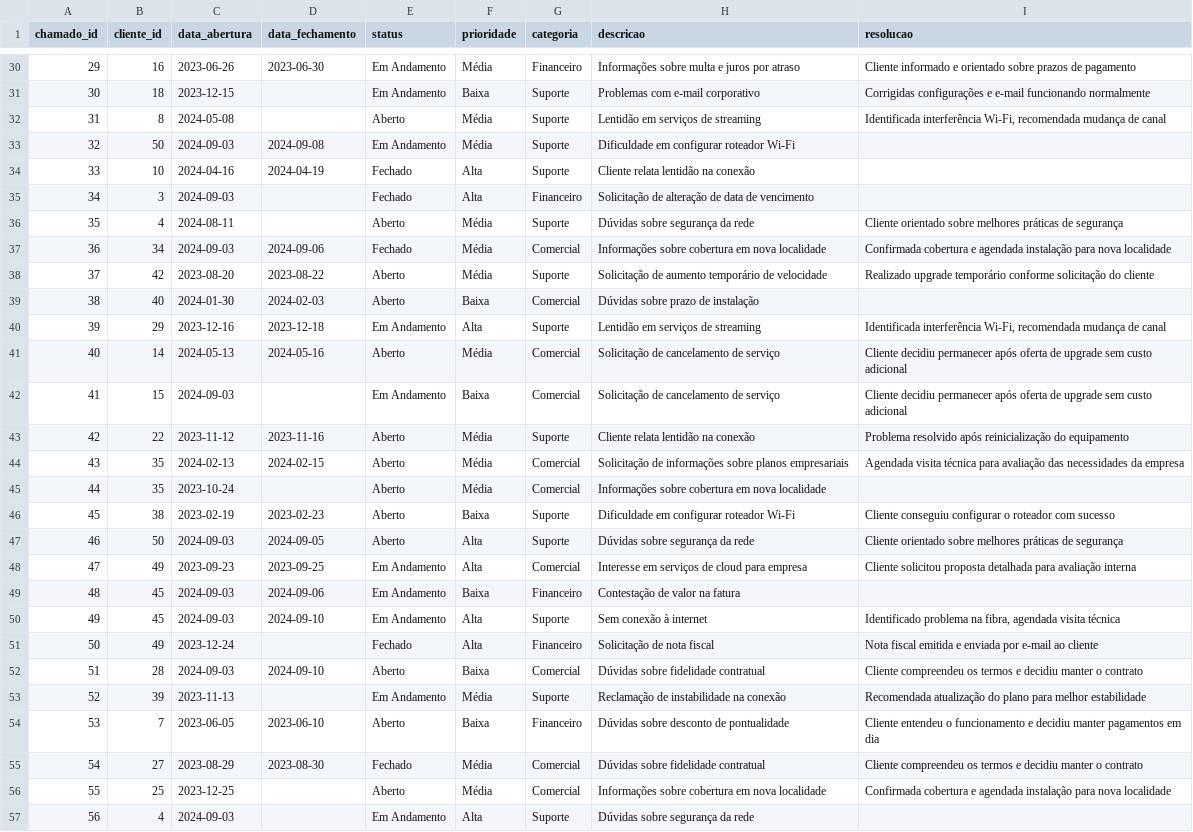
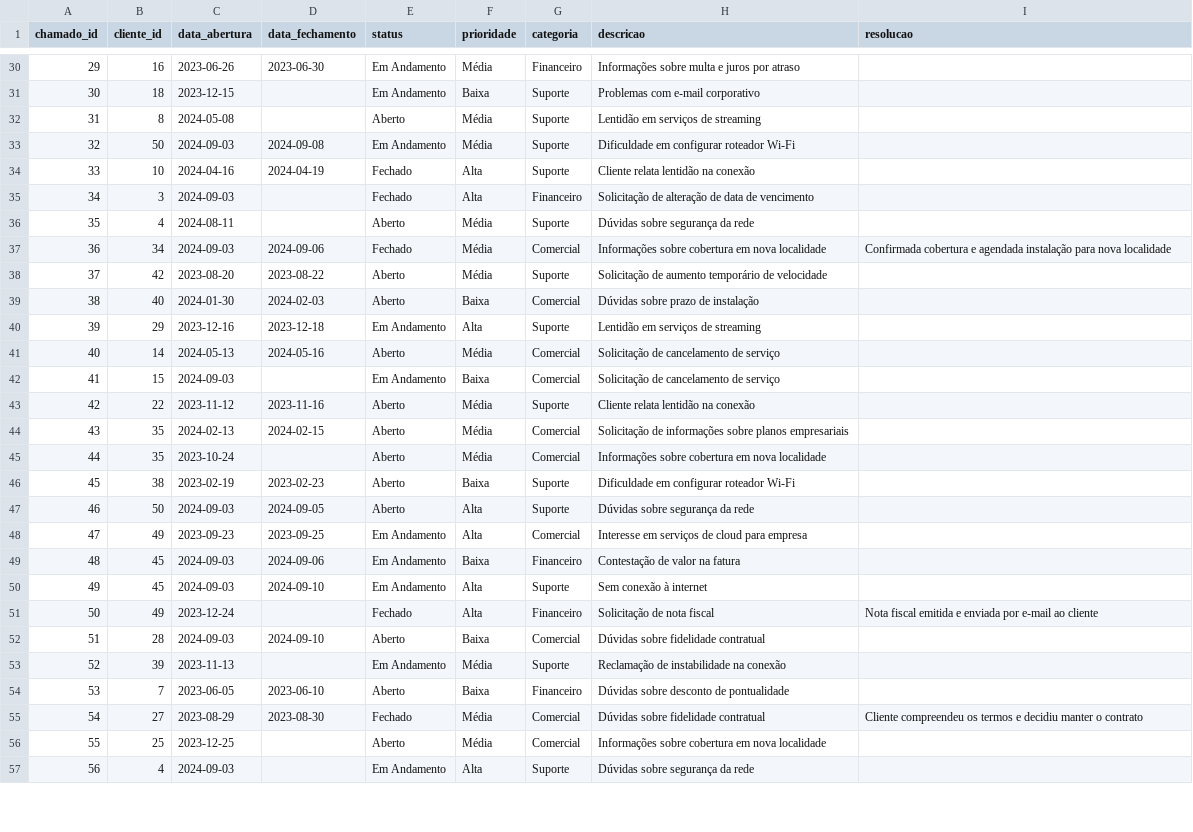
Before and after one commit to Jcnok/CRM-Skynet-Provider-SQLite_FastAPI, a CSV file: data/chamados.csv, drawn as a sheet; only a part is shown, gaps mark what is left out; the diff covers the shown part only.

```diff
--- a/data/chamados.csv
+++ b/data/chamados.csv
@@ -30,4 +30,4 @@ chamado_id,cliente_id,data_abertura,data_fechamento,status,prioridade,categoria,
-29,16,2023-06-26,2023-06-30,Em Andamento,Média,Financeiro,Informações sobre multa e juros por atraso,Cliente informado e orientado sobre prazos de pagamento
-30,18,2023-12-15,,Em Andamento,Baixa,Suporte,Problemas com e-mail corporativo,Corrigidas configurações e e-mail funcionando normalmente
-31,8,2024-05-08,,Aberto,Média,Suporte,Lentidão em serviços de streaming,"Identificada interferência Wi-Fi, recomendada mudança de canal"
+29,16,2023-06-26,2023-06-30,Em Andamento,Média,Financeiro,Informações sobre multa e juros por atraso,
+30,18,2023-12-15,,Em Andamento,Baixa,Suporte,Problemas com e-mail corporativo,
+31,8,2024-05-08,,Aberto,Média,Suporte,Lentidão em serviços de streaming,
 32,50,2024-09-03,2024-09-08,Em Andamento,Média,Suporte,Dificuldade em configurar roteador Wi-Fi,
@@ -35,23 +35,23 @@ chamado_id,cliente_id,data_abertura,data_fechamento,status,prioridade,categoria,
 34,3,2024-09-03,,Fechado,Alta,Financeiro,Solicitação de alteração de data de vencimento,
-35,4,2024-08-11,,Aberto,Média,Suporte,Dúvidas sobre segurança da rede,Cliente orientado sobre melhores práticas de segurança
+35,4,2024-08-11,,Aberto,Média,Suporte,Dúvidas sobre segurança da rede,
 36,34,2024-09-03,2024-09-06,Fechado,Média,Comercial,Informações sobre cobertura em nova localidade,Confirmada cobertura e agendada instalação para nova localidade
-37,42,2023-08-20,2023-08-22,Aberto,Média,Suporte,Solicitação de aumento temporário de velocidade,Realizado upgrade temporário conforme solicitação do cliente
+37,42,2023-08-20,2023-08-22,Aberto,Média,Suporte,Solicitação de aumento temporário de velocidade,
 38,40,2024-01-30,2024-02-03,Aberto,Baixa,Comercial,Dúvidas sobre prazo de instalação,
-39,29,2023-12-16,2023-12-18,Em Andamento,Alta,Suporte,Lentidão em serviços de streaming,"Identificada interferência Wi-Fi, recomendada mudança de canal"
-40,14,2024-05-13,2024-05-16,Aberto,Média,Comercial,Solicitação de cancelamento de serviço,Cliente decidiu permanecer após oferta de upgrade sem custo adicional
-41,15,2024-09-03,,Em Andamento,Baixa,Comercial,Solicitação de cancelamento de serviço,Cliente decidiu permanecer após oferta de upgrade sem custo adicional
-42,22,2023-11-12,2023-11-16,Aberto,Média,Suporte,Cliente relata lentidão na conexão,Problema resolvido após reinicialização do equipamento
-43,35,2024-02-13,2024-02-15,Aberto,Média,Comercial,Solicitação de informações sobre planos empresariais,Agendada visita técnica para avaliação das necessidades da empresa
+39,29,2023-12-16,2023-12-18,Em Andamento,Alta,Suporte,Lentidão em serviços de streaming,
+40,14,2024-05-13,2024-05-16,Aberto,Média,Comercial,Solicitação de cancelamento de serviço,
+41,15,2024-09-03,,Em Andamento,Baixa,Comercial,Solicitação de cancelamento de serviço,
+42,22,2023-11-12,2023-11-16,Aberto,Média,Suporte,Cliente relata lentidão na conexão,
+43,35,2024-02-13,2024-02-15,Aberto,Média,Comercial,Solicitação de informações sobre planos empresariais,
 44,35,2023-10-24,,Aberto,Média,Comercial,Informações sobre cobertura em nova localidade,
-45,38,2023-02-19,2023-02-23,Aberto,Baixa,Suporte,Dificuldade em configurar roteador Wi-Fi,Cliente conseguiu configurar o roteador com sucesso
-46,50,2024-09-03,2024-09-05,Aberto,Alta,Suporte,Dúvidas sobre segurança da rede,Cliente orientado sobre melhores práticas de segurança
-47,49,2023-09-23,2023-09-25,Em Andamento,Alta,Comercial,Interesse em serviços de cloud para empresa,Cliente solicitou proposta detalhada para avaliação interna
+45,38,2023-02-19,2023-02-23,Aberto,Baixa,Suporte,Dificuldade em configurar roteador Wi-Fi,
+46,50,2024-09-03,2024-09-05,Aberto,Alta,Suporte,Dúvidas sobre segurança da rede,
+47,49,2023-09-23,2023-09-25,Em Andamento,Alta,Comercial,Interesse em serviços de cloud para empresa,
 48,45,2024-09-03,2024-09-06,Em Andamento,Baixa,Financeiro,Contestação de valor na fatura,
-49,45,2024-09-03,2024-09-10,Em Andamento,Alta,Suporte,Sem conexão à internet,"Identificado problema na fibra, agendada visita técnica"
+49,45,2024-09-03,2024-09-10,Em Andamento,Alta,Suporte,Sem conexão à internet,
 50,49,2023-12-24,,Fechado,Alta,Financeiro,Solicitação de nota fiscal,Nota fiscal emitida e enviada por e-mail ao cliente
-51,28,2024-09-03,2024-09-10,Aberto,Baixa,Comercial,Dúvidas sobre fidelidade contratual,Cliente compreendeu os termos e decidiu manter o contrato
-52,39,2023-11-13,,Em Andamento,Média,Suporte,Reclamação de instabilidade na conexão,Recomendada atualização do plano para melhor estabilidade
-53,7,2023-06-05,2023-06-10,Aberto,Baixa,Financeiro,Dúvidas sobre desconto de pontualidade,Cliente entendeu o funcionamento e decidiu manter pagamentos em dia
+51,28,2024-09-03,2024-09-10,Aberto,Baixa,Comercial,Dúvidas sobre fidelidade contratual,
+52,39,2023-11-13,,Em Andamento,Média,Suporte,Reclamação de instabilidade na conexão,
+53,7,2023-06-05,2023-06-10,Aberto,Baixa,Financeiro,Dúvidas sobre desconto de pontualidade,
 54,27,2023-08-29,2023-08-30,Fechado,Média,Comercial,Dúvidas sobre fidelidade contratual,Cliente compreendeu os termos e decidiu manter o contrato
-55,25,2023-12-25,,Aberto,Média,Comercial,Informações sobre cobertura em nova localidade,Confirmada cobertura e agendada instalação para nova localidade
+55,25,2023-12-25,,Aberto,Média,Comercial,Informações sobre cobertura em nova localidade,
 56,4,2024-09-03,,Em Andamento,Alta,Suporte,Dúvidas sobre segurança da rede,
```
Also changed, not shown: 38 edited cells elsewhere in this file, 8 other files.
